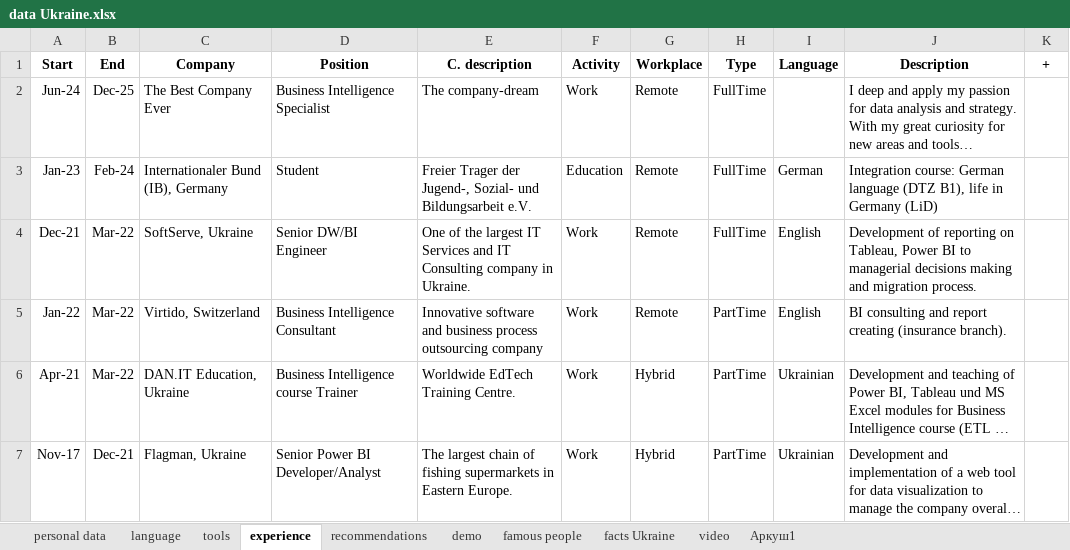
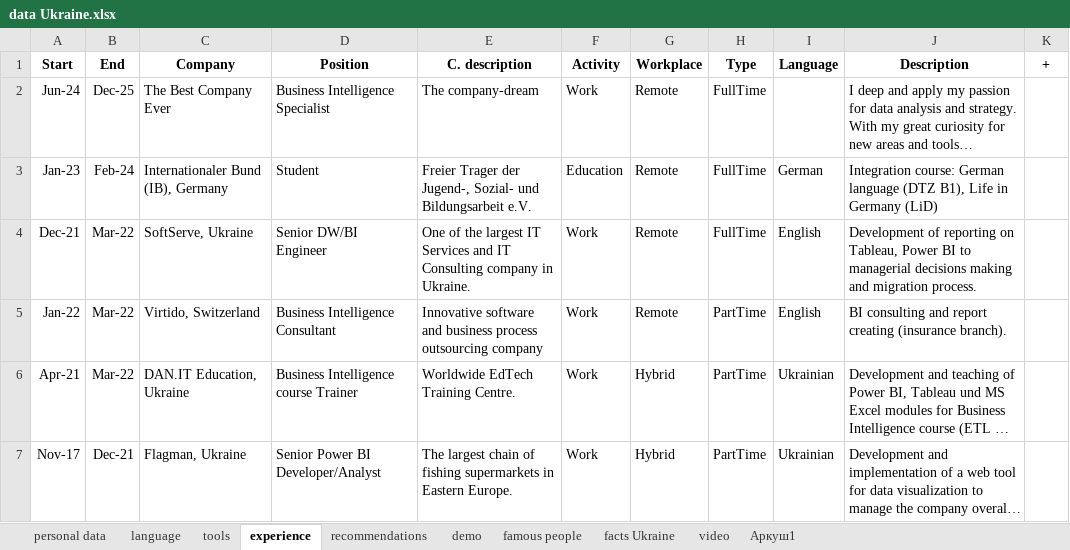
Before and after one commit to IrynaChyzh/DataSources, an Excel workbook: data Ukraine.xlsx, sheet experience, drawn as a sheet; only a part is shown; long unchanged cells end in …; values as stored, in another font and other column widths than the file's, no borders; the diff names each change by its address in the sheet, - before the commit and + after, or states it on an @@ line.

Commit message:
Update data Ukraine.xlsx

```diff
--- a/data Ukraine.xlsx (sheet experience)
+++ b/data Ukraine.xlsx (sheet experience)
-J3 (Description): …(DTZ B1), life in Germany…
+J3 (Description): …(DTZ B1), Life in Germany…
```
